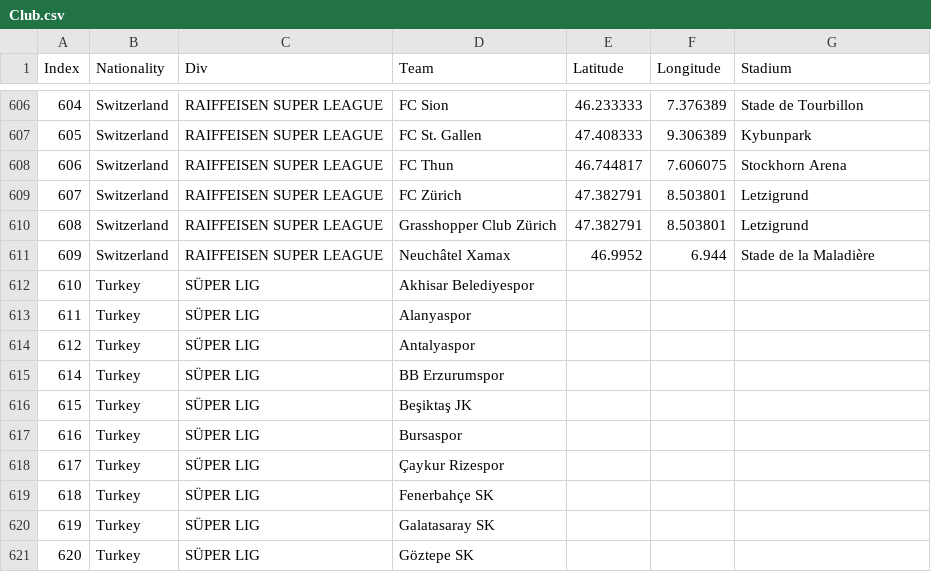
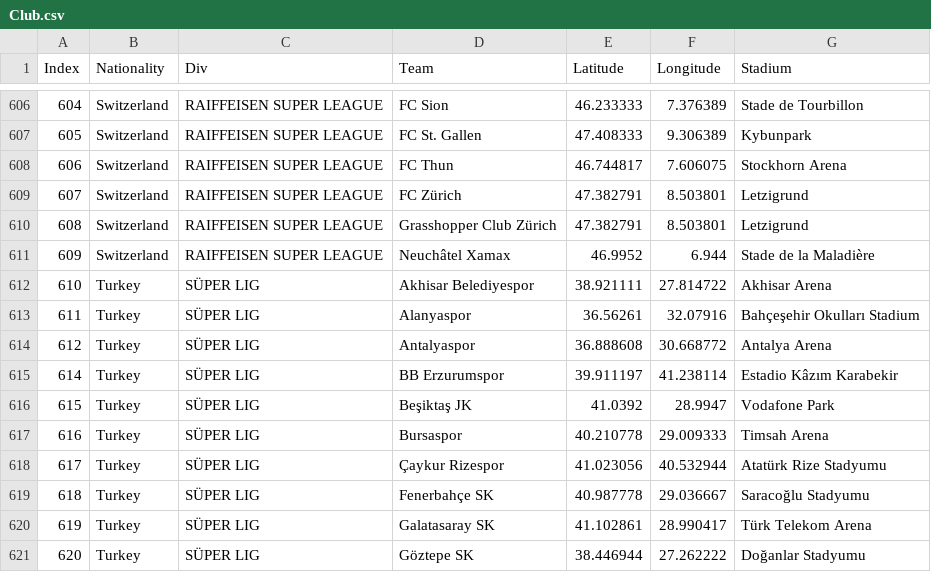
Before and after one commit to JMCass/datamex1019, a CSV file: final-project/Club.csv, drawn as a sheet; only a part is shown, gaps mark what is left out; the diff covers the shown part only.

```diff
--- a/final-project/Club.csv
+++ b/final-project/Club.csv
@@ -611,11 +611,11 @@
 609,Switzerland,RAIFFEISEN SUPER LEAGUE,Neuchâtel Xamax,46.9952,6.944,Stade de la Maladière
-610,Turkey,SÜPER LIG,Akhisar Belediyespor,,,
-611,Turkey,SÜPER LIG,Alanyaspor,,,
-612,Turkey,SÜPER LIG,Antalyaspor,,,
-614,Turkey,SÜPER LIG,BB Erzurumspor,,,
-615,Turkey,SÜPER LIG,Beşiktaş JK,,,
-616,Turkey,SÜPER LIG,Bursaspor,,,
-617,Turkey,SÜPER LIG,Çaykur Rizespor,,,
-618,Turkey,SÜPER LIG,Fenerbahçe SK,,,
-619,Turkey,SÜPER LIG,Galatasaray SK,,,
-620,Turkey,SÜPER LIG,Göztepe SK,,,
+610,Turkey,SÜPER LIG,Akhisar Belediyespor,38.921111,27.814722,Akhisar Arena
+611,Turkey,SÜPER LIG,Alanyaspor,36.56261,32.07916,Bahçeşehir Okulları Stadium
+612,Turkey,SÜPER LIG,Antalyaspor,36.888608,30.668772,Antalya Arena
+614,Turkey,SÜPER LIG,BB Erzurumspor,39.911197,41.238114,Estadio Kâzım Karabekir
+615,Turkey,SÜPER LIG,Beşiktaş JK,41.0392,28.9947,Vodafone Park
+616,Turkey,SÜPER LIG,Bursaspor,40.210778,29.009333,Timsah Arena
+617,Turkey,SÜPER LIG,Çaykur Rizespor,41.023056,40.532944,Atatürk Rize Stadyumu
+618,Turkey,SÜPER LIG,Fenerbahçe SK,40.987778,29.036667,Saracoğlu Stadyumu
+619,Turkey,SÜPER LIG,Galatasaray SK,41.102861,28.990417,Türk Telekom Arena
+620,Turkey,SÜPER LIG,Göztepe SK,38.446944,27.262222,Doğanlar Stadyumu
```
Also changed, not shown: 112 edited cells elsewhere in this file.
